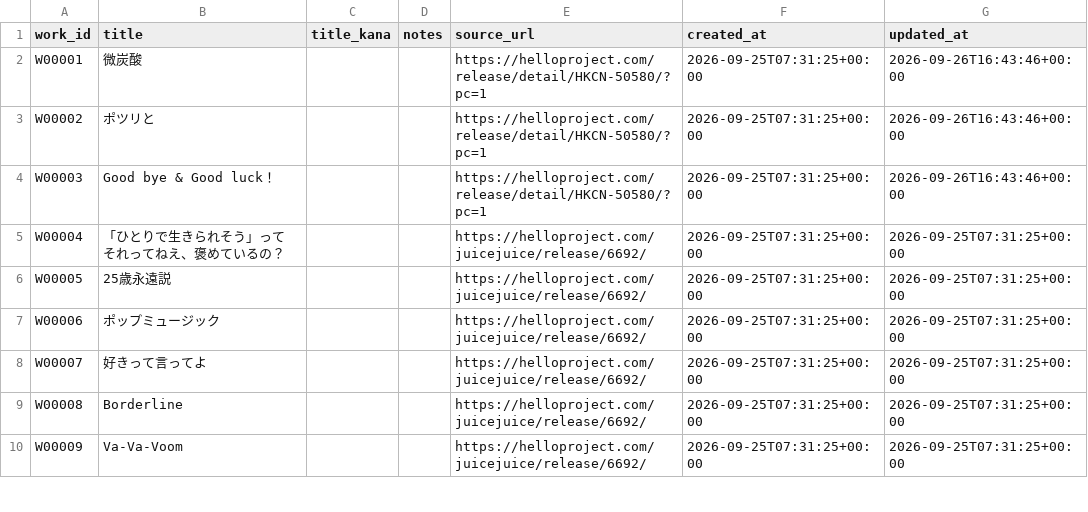
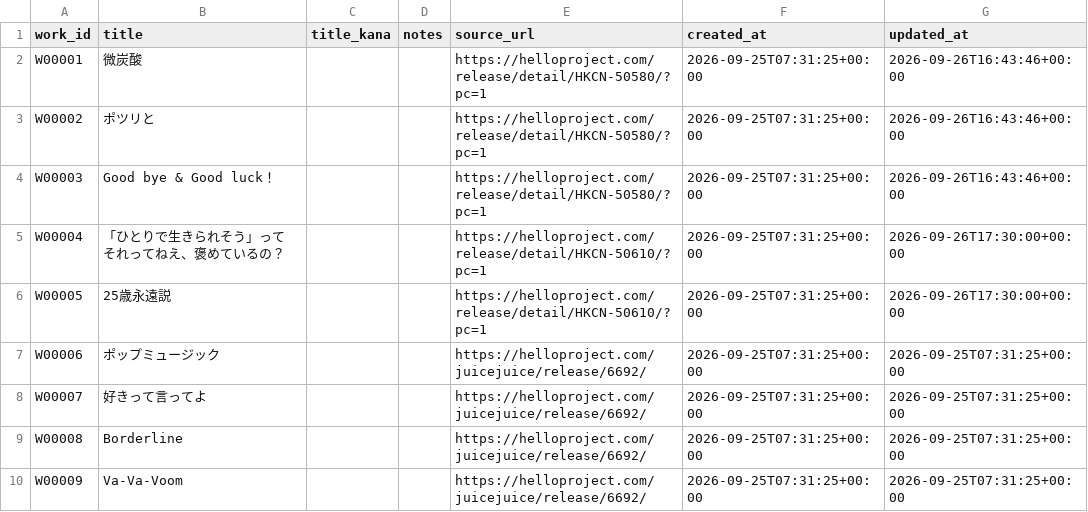
Before and after one commit to YutoSuga/helloproject-song-data, a CSV file: data/works.csv, drawn as a sheet; only a part is shown.

```diff
--- a/data/works.csv
+++ b/data/works.csv
@@ -4,4 +4,4 @@ W00002,ポツリと,,,https://helloproject.com/release/detail/HKCN-50580/?pc=1,2
 W00003,Good bye & Good luck！,,,https://helloproject.com/release/detail/HKCN-50580/?pc=1,2026-09-25T07:31:25+00:00,2026-09-26T16:43:46+00:00
-W00004,「ひとりで生きられそう」って それってねえ、褒めているの？,,,https://helloproject.com/juicejuice/release/6692/,2026-09-25T07:31:25+00:00,2026-09-25T07:31:25+00:00
-W00005,25歳永遠説,,,https://helloproject.com/juicejuice/release/6692/,2026-09-25T07:31:25+00:00,2026-09-25T07:31:25+00:00
+W00004,「ひとりで生きられそう」って それってねえ、褒めているの？,,,https://helloproject.com/release/detail/HKCN-50610/?pc=1,2026-09-25T07:31:25+00:00,2026-09-26T17:30:00+00:00
+W00005,25歳永遠説,,,https://helloproject.com/release/detail/HKCN-50610/?pc=1,2026-09-25T07:31:25+00:00,2026-09-26T17:30:00+00:00
 W00006,ポップミュージック,,,https://helloproject.com/juicejuice/release/6692/,2026-09-25T07:31:25+00:00,2026-09-25T07:31:25+00:00
```
Also changed, not shown: data/release_tracks.csv, data/releases.csv, 3 other files.
